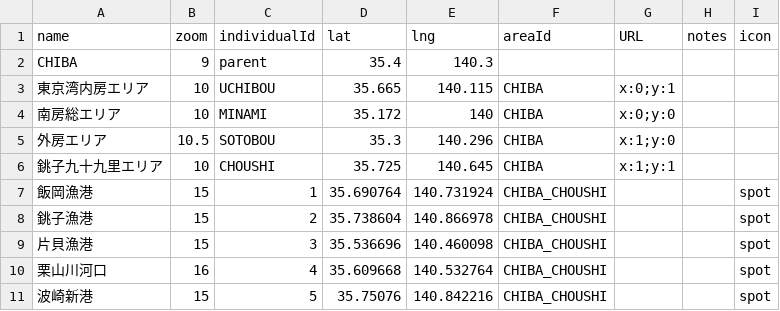
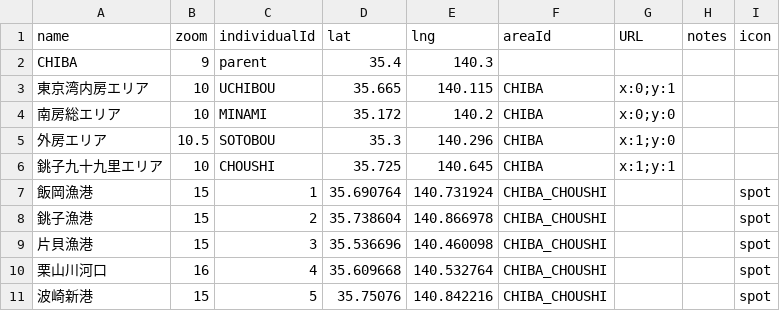
Before and after one commit to 4476barebare/MAP-, a CSV file: KANTO/CHIBA_location.csv, drawn as a sheet; only a part is shown.

Commit message:
Update CHIBA_location.csv with new entries

```diff
--- a/KANTO/CHIBA_location.csv
+++ b/KANTO/CHIBA_location.csv
@@ -3,3 +3,3 @@ CHIBA,9,parent,35.4,140.3,,,,
 東京湾内房エリア,10,UCHIBOU,35.665,140.115,CHIBA,x:0;y:1,,
-南房総エリア,10,MINAMI,35.172,140,CHIBA,x:0;y:0,,
+南房総エリア,10,MINAMI,35.172,140.2,CHIBA,x:0;y:0,,
 外房エリア,10.5,SOTOBOU,35.3,140.296,CHIBA,x:1;y:0,,
```
